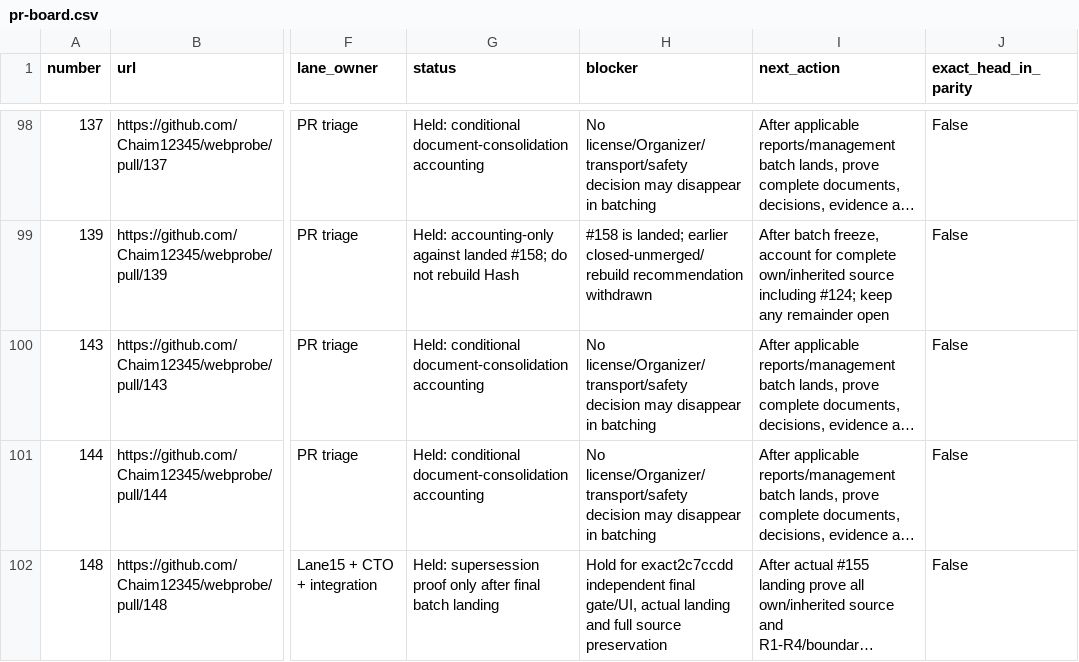
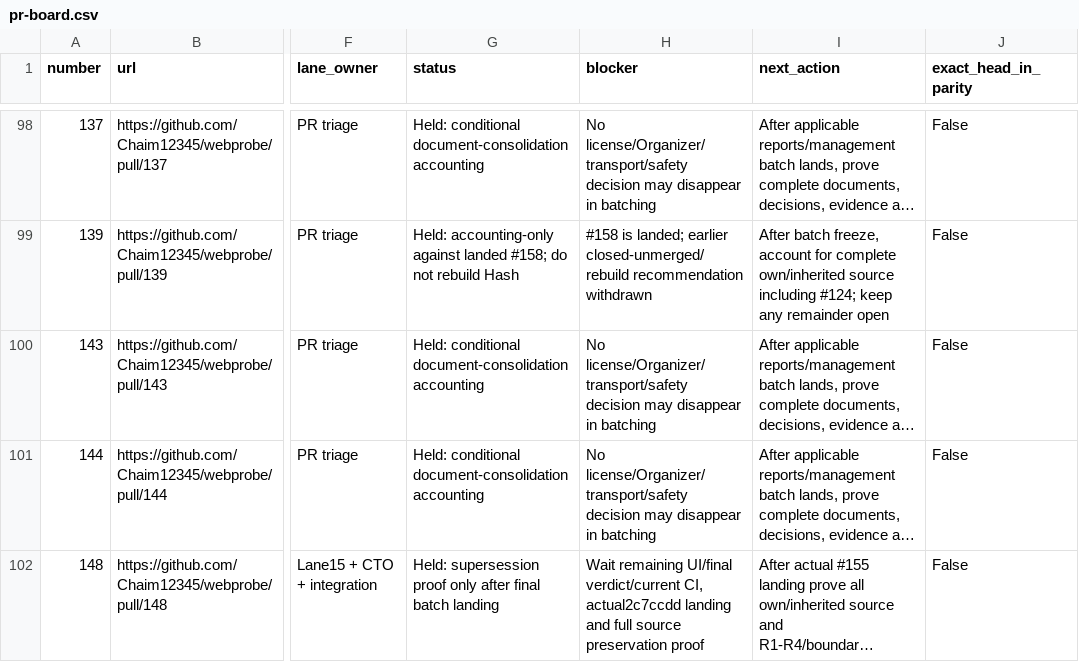
Before and after one commit to Chaim12345/webprobe, a CSV file: docs/management/pr-board.csv, drawn as a sheet; only a part is shown, gaps mark what is left out; long unchanged cells end in …; the diff covers the shown part only; the diff names each change by its address in the sheet, - before the commit and + after, or states it on an @@ line.

Commit message:
docs: record exact final suite Java and initial UI acceptance

```diff
--- a/docs/management/pr-board.csv
+++ b/docs/management/pr-board.csv
-H102 (blocker): Hold for exact2c7ccdd independent final gate/UI, actual landing and full source preservation
+H102 (blocker): Wait remaining UI/final verdict/current CI, actual2c7ccdd landing and full source preservation proof
```
Also changed, not shown: 6 edited cells elsewhere in this file, 3 other files.
